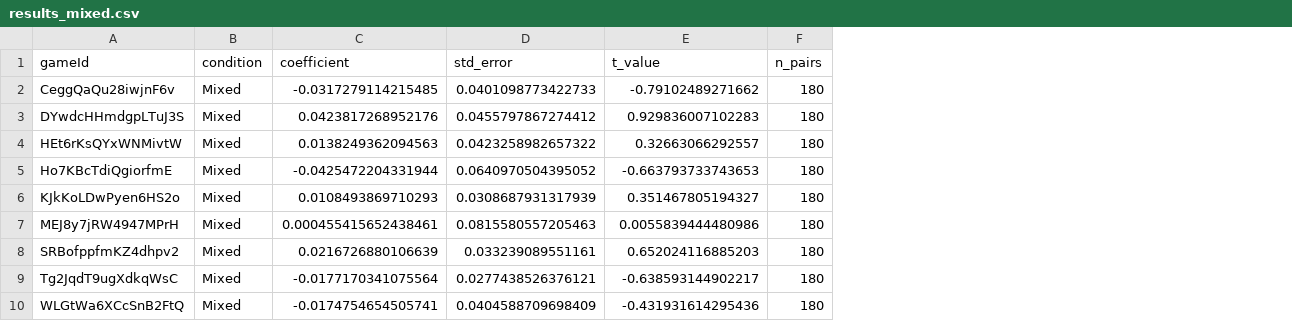
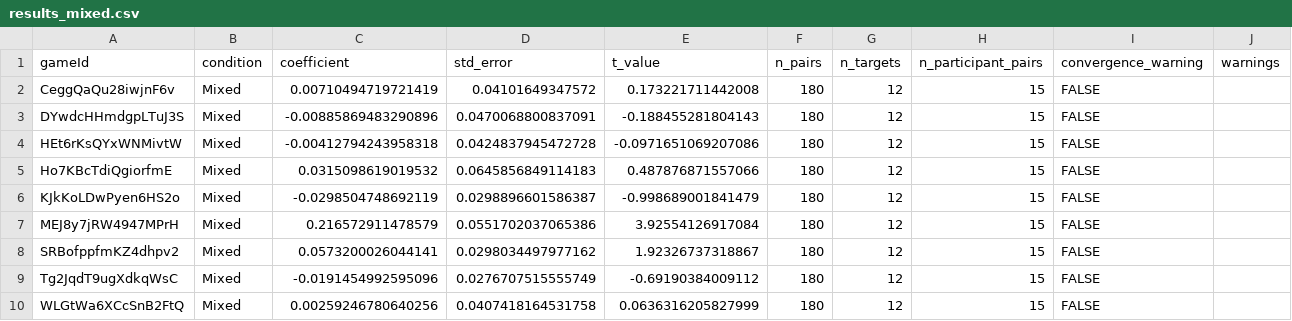
Before and after one commit to aliciamchen/lexical-variation, a CSV file: analysis/results_mixed.csv, drawn as a sheet; only a part is shown; the diff covers the shown part only; the diff names each change by its address in the sheet, - before the commit and + after, or states it on an @@ line.

```diff
--- a/analysis/results_mixed.csv
+++ b/analysis/results_mixed.csv
+column G (n_targets), rows 2-10: all 12
+column H (n_participant_pairs), rows 2-10: all 15
+column I (convergence_warning), rows 2-10: all FALSE
+column J (warnings), empty
-C2 (coefficient): -0.0317279114215485
+C2 (coefficient): 0.00710494719721419
-D2 (std_error): 0.0401098773422733
+D2 (std_error): 0.04101649347572
-E2 (t_value): -0.79102489271662
+E2 (t_value): 0.173221711442008
-C3 (coefficient): 0.0423817268952176
+C3 (coefficient): -0.00885869483290896
-D3 (std_error): 0.0455797867274412
+D3 (std_error): 0.0470068800837091
-E3 (t_value): 0.929836007102283
+E3 (t_value): -0.188455281804143
-C4 (coefficient): 0.0138249362094563
+C4 (coefficient): -0.00412794243958318
-D4 (std_error): 0.0423258982657322
+D4 (std_error): 0.0424837945472728
-E4 (t_value): 0.32663066292557
+E4 (t_value): -0.0971651069207086
-C5 (coefficient): -0.0425472204331944
+C5 (coefficient): 0.0315098619019532
-D5 (std_error): 0.0640970504395052
+D5 (std_error): 0.0645856849114183
-E5 (t_value): -0.663793733743653
+E5 (t_value): 0.487876871557066
-C6 (coefficient): 0.0108493869710293
+C6 (coefficient): -0.0298504748692119
-D6 (std_error): 0.0308687931317939
+D6 (std_error): 0.0298896601586387
-E6 (t_value): 0.351467805194327
+E6 (t_value): -0.998689001841479
-C7 (coefficient): 0.000455415652438461
+C7 (coefficient): 0.216572911478579
-D7 (std_error): 0.0815580557205463
+D7 (std_error): 0.0551702037065386
-E7 (t_value): 0.0055839444480986
+E7 (t_value): 3.92554126917084
-C8 (coefficient): 0.0216726880106639
+C8 (coefficient): 0.0573200026044141
-D8 (std_error): 0.033239089551161
+D8 (std_error): 0.0298034497977162
-E8 (t_value): 0.652024116885203
+E8 (t_value): 1.92326737318867
-C9 (coefficient): -0.0177170341075564
+C9 (coefficient): -0.0191454992595096
-D9 (std_error): 0.0277438526376121
+D9 (std_error): 0.0276707515555749
-E9 (t_value): -0.638593144902217
+E9 (t_value): -0.69190384009112
-C10 (coefficient): -0.0174754654505741
+C10 (coefficient): 0.00259246780640256
-D10 (std_error): 0.0404588709698409
+D10 (std_error): 0.0407418164531758
-E10 (t_value): -0.431931614295436
+E10 (t_value): 0.0636316205827999
```
Also changed, not shown: 12 edited cells elsewhere in this file, analysis/pairwise_mixed.csv, analysis/results_separate.csv, 4 other files.
